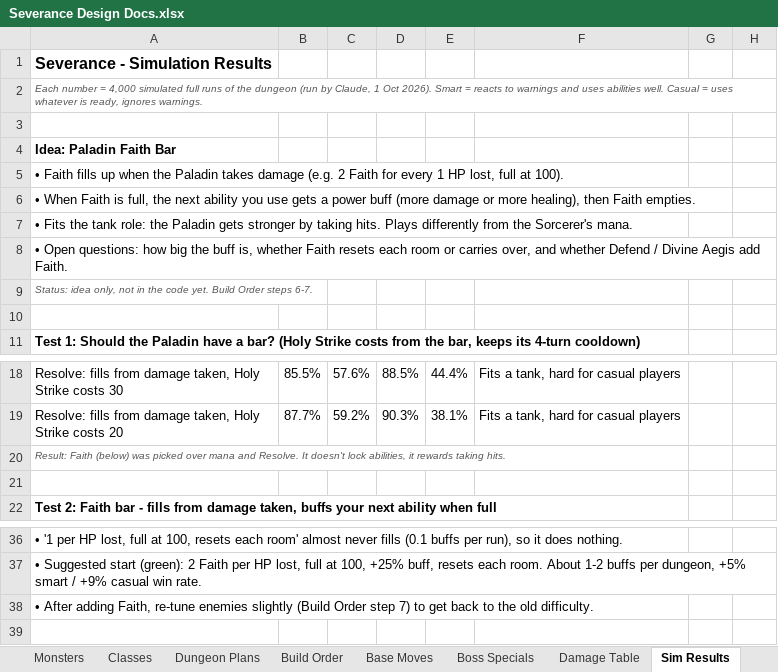
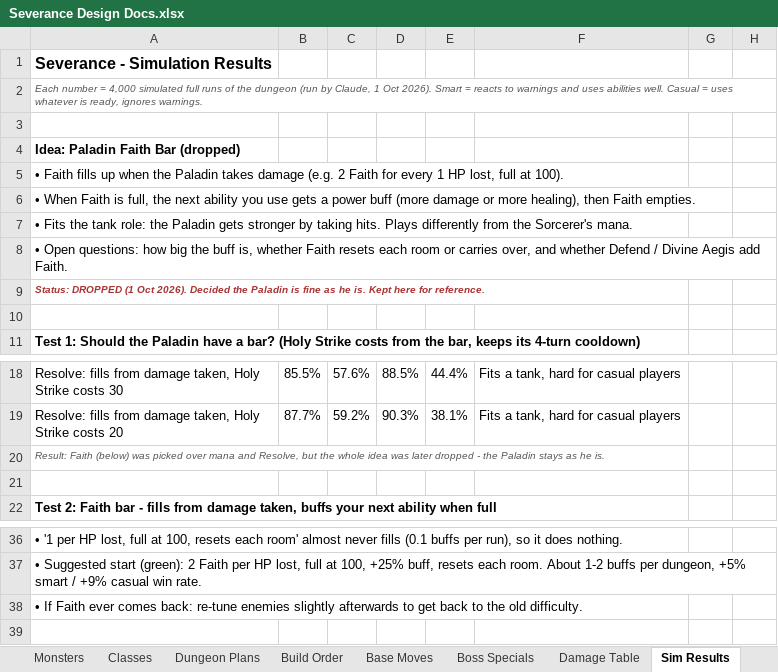
Before and after one commit to NoisyBoy2905/severance-text, an Excel workbook: docs/Severance Design Docs.xlsx, sheet Sim Results, drawn as a sheet; only a part is shown, gaps mark what is left out; values as stored, in another font and other column widths than the file's, no borders; the diff names each change by its address in the sheet, - before the commit and + after, or states it on an @@ line.

Commit message:
Drop Paladin Faith bar, update build order and README

```diff
--- a/docs/Severance Design Docs.xlsx (sheet Sim Results)
+++ b/docs/Severance Design Docs.xlsx (sheet Sim Results)
-A4: Idea: Paladin Faith Bar
+A4: Idea: Paladin Faith Bar (dropped)
-A9: Status: idea only, not in the code yet. Build Order steps 6-7.
+A9: Status: DROPPED (1 Oct 2026). Decided the Paladin is fine as he is. Kept here for reference.
@@ A9 bold: off → on, text colour: #555555 → #AA3333 @@
-A20: …mana and Resolve. It doesn't lock abilities, it rewards taking hits.
+A20: …mana and Resolve, but the whole idea was later dropped - the Paladin stays as he is.
-A38: • After adding Faith, re-tune enemies slightly (Build Order step 7) to get…
+A38: • If Faith ever comes back: re-tune enemies slightly afterwards to get…
```
Also changed, not shown: sheet Build Order, sheet Classes, 1 other file.
